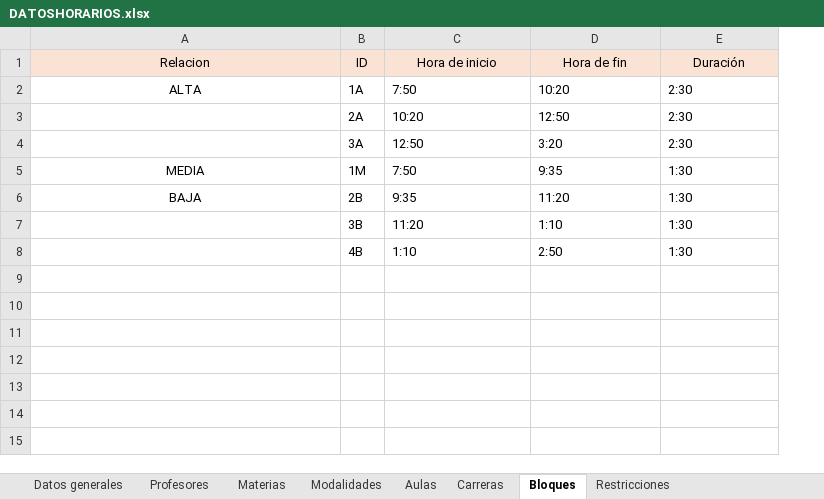
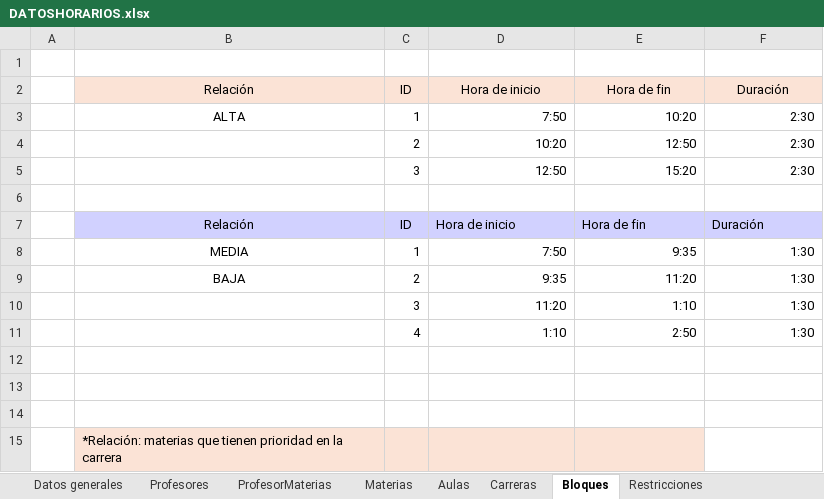
Before and after one commit to Jennorg/Generador-de-horarios, an Excel workbook: data/DATOSHORARIOS.xlsx, sheet Bloques, drawn as a sheet; values as stored, in another font and other column widths than the file's, no borders; removed rows and columns are numbered as before the commit, all else as after; the diff names each change by its address in the sheet, - before the commit and + after, or states it on an @@ line.

```diff
--- a/data/DATOSHORARIOS.xlsx (sheet Bloques)
+++ b/data/DATOSHORARIOS.xlsx (sheet Bloques)
-sheet tab: Modalidades
+sheet tab: ProfesorMaterias
+column A, empty
-column B, rows 1-8: ID | 1A | 2A | 3A | 1M | 2B | 3B | 4B
+column C, rows 2-5: ID | 1 | 2 | 3; rows 8-11: 1 | 2 | 3 | 4
+row 1: (empty)
-B2: Relacion
+B2: Relación
-D3:F5 alignment: left
+D3:F5 alignment: right
-E5: 3:20
+E5: 15:20
+row 6: (empty)
+row 7:  | Relación | ID | Hora de inicio | Hora de fin | Duración
-D8:F11 alignment: left
+D8:F11 alignment: right
+row 12: (empty)
+row 13: (empty)
+row 14: (empty)
+row 15:  | *Relación: materias que tienen prioridad en la carrera
```
Also changed, not shown: sheet Profesores, sheet Materias, sheet Aulas, sheet Carreras, sheet Restricciones, other sheet tabs.
